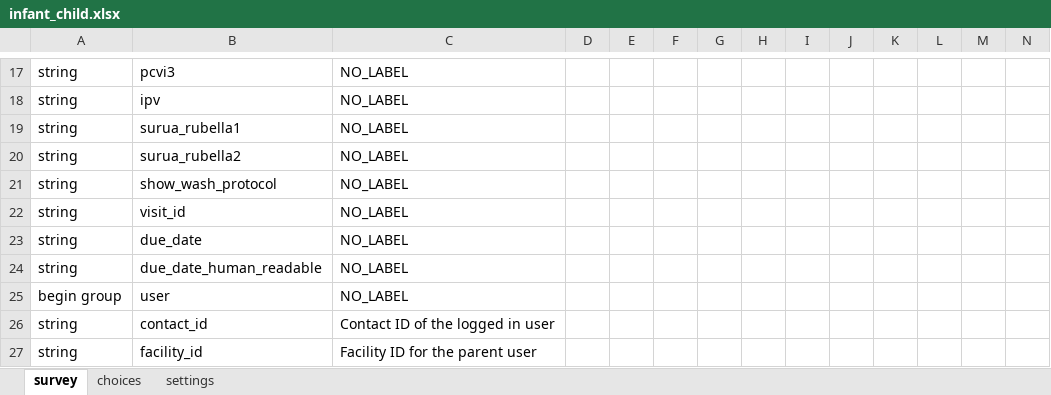
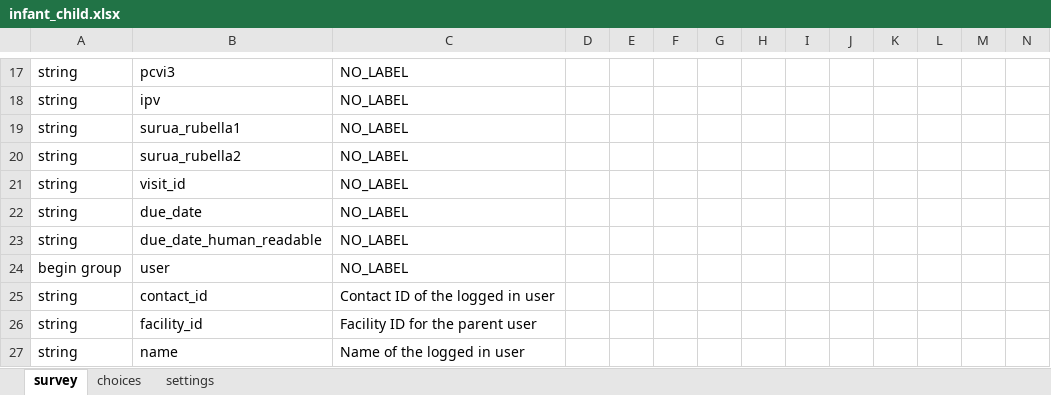
Before and after one commit to sookwalinga/cht-core, an Excel workbook: forms/app/infant_child.xlsx, sheet survey, drawn as a sheet; only a part is shown, gaps mark what is left out; the shorter side is filled out with more unchanged rows; values as stored, in another font and other column widths than the file's, no borders; charts and pictures not drawn; rows hold the shown columns only; the diff covers the shown part only; the diff names each change by its address in the sheet, - before the commit and + after, or states it on an @@ line.

```diff
--- a/forms/app/infant_child.xlsx (sheet survey)
+++ b/forms/app/infant_child.xlsx (sheet survey)
-row 21: string | show_wash_protocol | NO_LABEL
```
Also changed, not shown: 4 edited cells elsewhere in this sheet, charts or pictures, forms/app/postpartum.xlsx, forms/app/pregnancy.xlsx, 11 other files.
